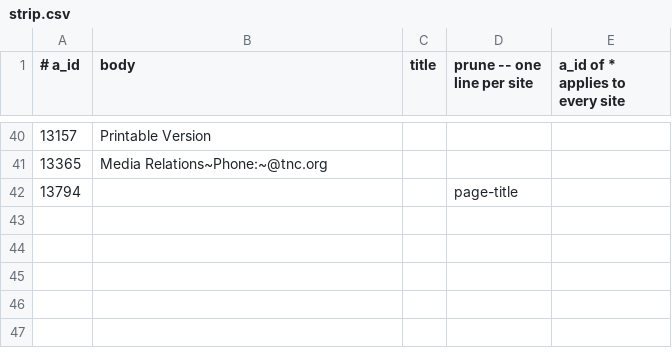
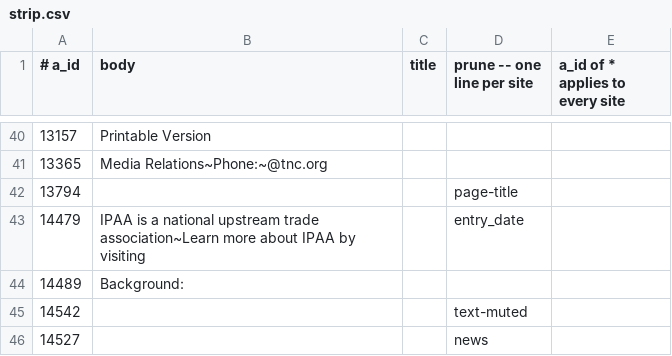
Before and after one commit to Cam-Hak/scrapeV3.2, a CSV file: strip.csv, drawn as a sheet; only a part is shown, gaps mark what is left out.

```diff
--- a/strip.csv
+++ b/strip.csv
@@ -42 +42,5 @@
 13794,,,page-title
+14479,IPAA is a national upstream trade association~Learn more about IPAA by visiting,,entry_date
+14489,Background:,
+14542,,,text-muted
+14527,,,news
```
Also changed, not shown: test-sites.csv, 2 other files.
